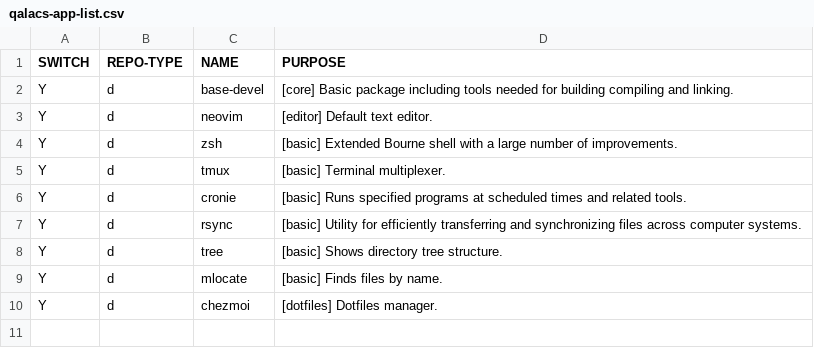
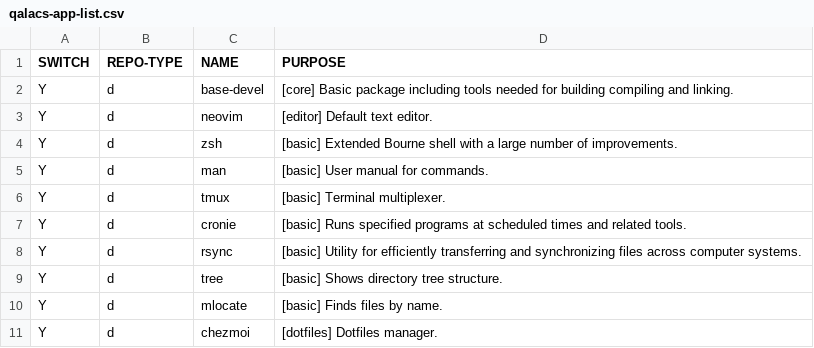
Before and after one commit to qaraluch/arch-bootstrap, a CSV file: qalacs-app-list.csv, drawn as a sheet; the diff names each change by its address in the sheet, - before the commit and + after, or states it on an @@ line.

Commit message:
Add man to the app list

```diff
--- a/qalacs-app-list.csv
+++ b/qalacs-app-list.csv
+row 5: Y | d | man | [basic] User manual for commands.
```
